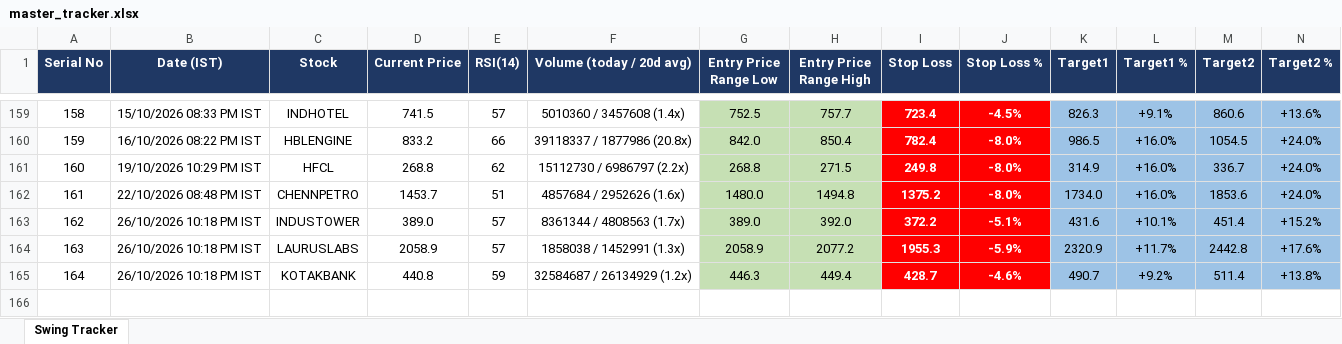
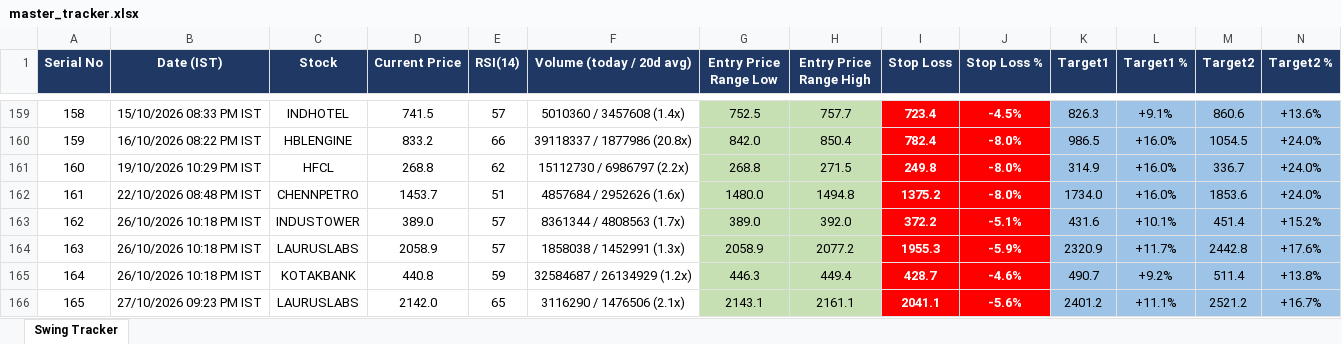
Before and after one commit to Jinish2023/nse-3-piller-hunter, an Excel workbook: master_tracker.xlsx, sheet Swing Tracker, drawn as a sheet; only a part is shown, gaps mark what is left out; values as stored, in another font and other column widths than the file's, no borders; rows hold the shown columns only; the diff names each change by its address in the sheet, - before the commit and + after, or states it on an @@ line.

```diff
--- a/master_tracker.xlsx (sheet Swing Tracker)
+++ b/master_tracker.xlsx (sheet Swing Tracker)
+row 166: 165 | 27/10/2026 09:23 PM IST | LAURUSLABS | 2142.0 | 65 | 3116290 / 1476506 (2.1x) | 2143.1 | 2161.1 | 2041.1 | -5.6% | 2401.2 | +11.1% | 2521.2 | +16.7%
```
